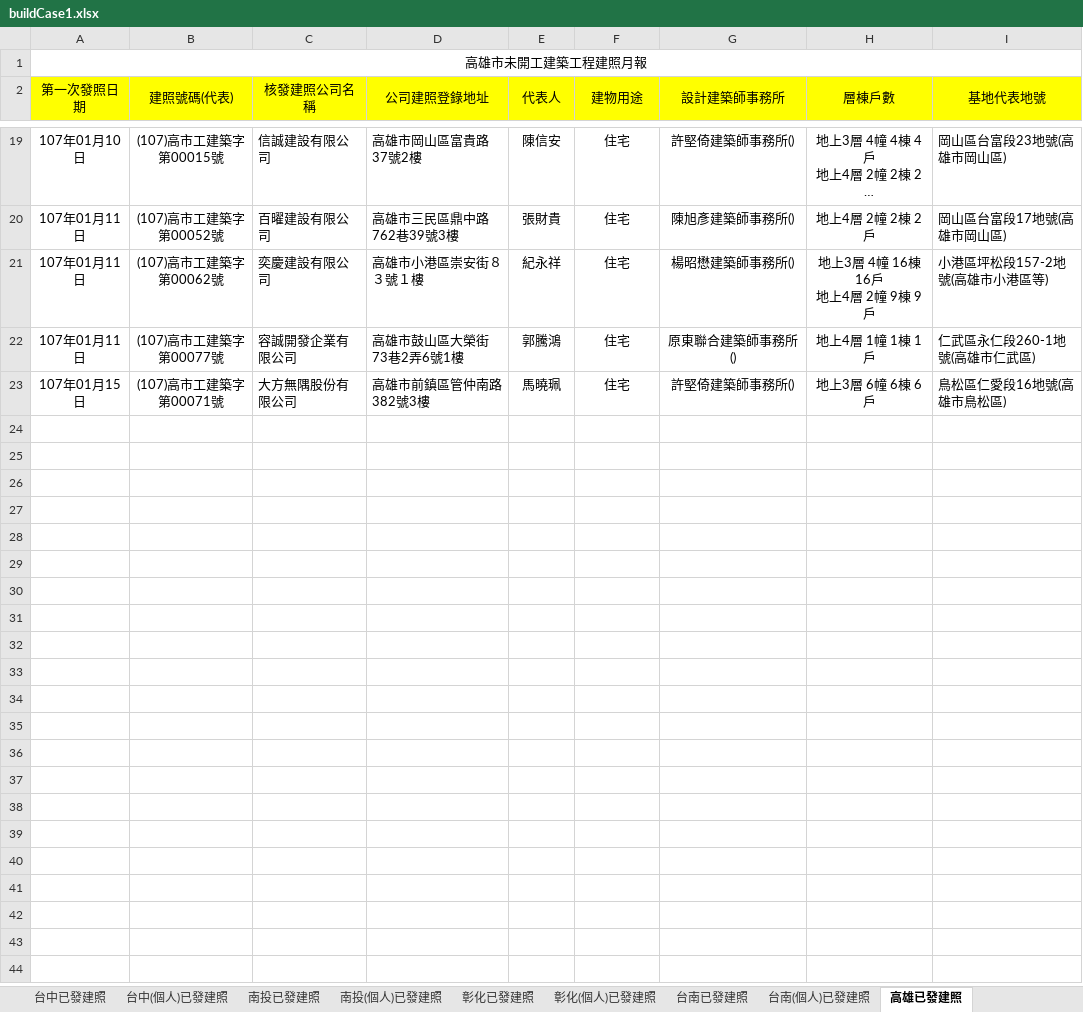
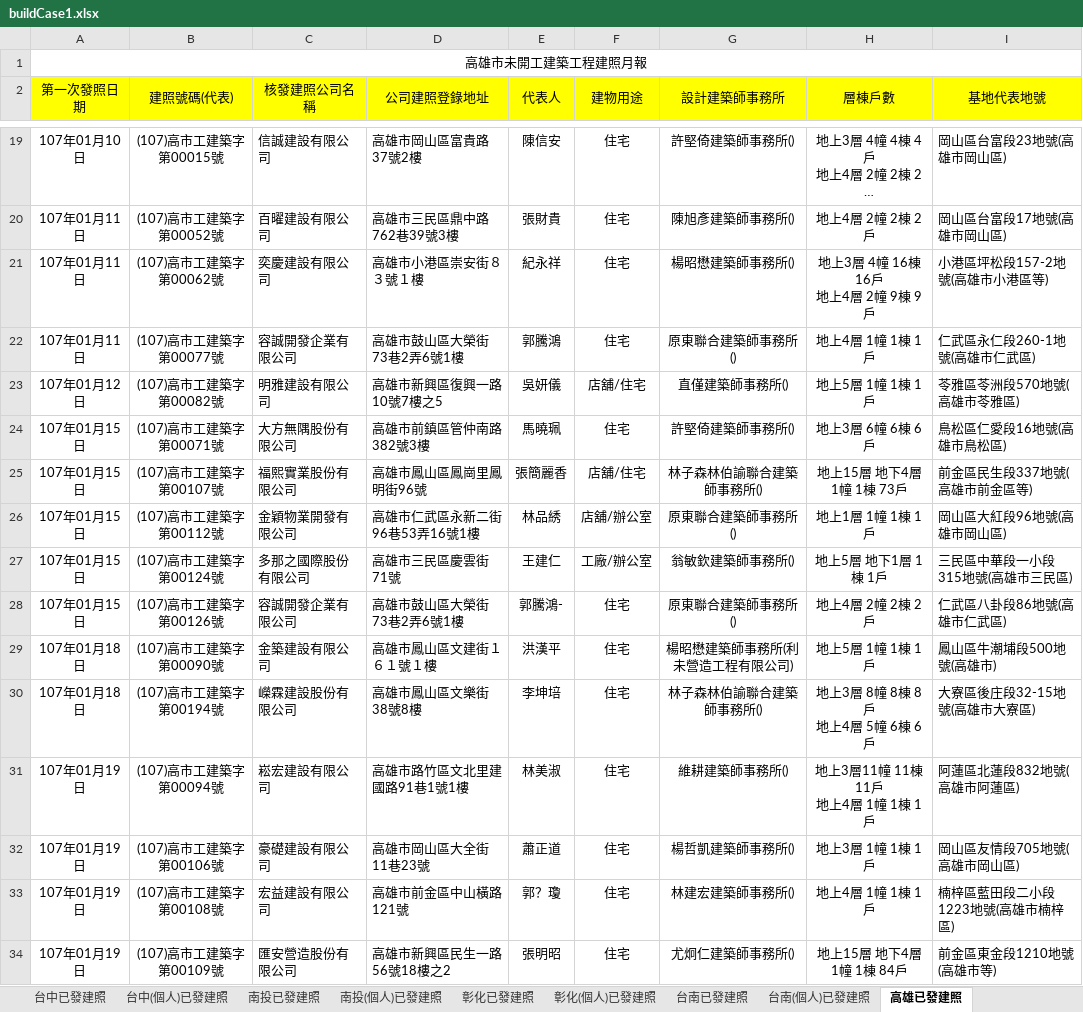
Before and after one commit to karateboy/gb, an Excel workbook: import/buildCase1.xlsx, sheet 高雄已發建照, drawn as a sheet; only a part is shown, gaps mark what is left out; long unchanged cells end in …; values as stored, in another font and other column widths than the file's, no borders; ↵ is a line break in a cell; the diff covers the shown part only; the diff names each change by its address in the sheet, - before the commit and + after, or states it on an @@ line.

```diff
--- a/import/buildCase1.xlsx (sheet 高雄已發建照)
+++ b/import/buildCase1.xlsx (sheet 高雄已發建照)
+row 23: 107年01月12日 | (107)高市工建築字第00082號 | 明雅建設有限公司 | 高雄市新興區復興一路10號7樓之5 | 吳妍儀 | 店舖/住宅 | 直僅建築師事務所() | 地上5層 1幢 1棟 1戶 | 苓雅區苓洲段570地號(高雄市苓雅區)
+row 25: 107年01月15日 | (107)高市工建築字第00107號 | 福熙實業股份有限公司 | 高雄市鳳山區鳳崗里鳳明街96號 | 張簡麗香 | 店舖/住宅 | 林子森林伯諭聯合建築師事務所() | 地上15層 地下4層 1幢 1棟 73戶 | 前金區民生段337地號(高雄市前金區等)
+row 26: 107年01月15日 | (107)高市工建築字第00112號 | 金穎物業開發有限公司 | 高雄市仁武區永新二街96巷53弄16號1樓 | 林品綉 | 店舖/辦公室 | 原東聯合建築師事務所() | 地上1層 1幢 1棟 1戶 | 岡山區大紅段96地號(高雄市岡山區)
+row 27: 107年01月15日 | (107)高市工建築字第00124號 | 多那之國際股份有限公司 | 高雄市三民區慶雲街71號 | 王建仁 | 工廠/辦公室 | 翁敏欽建築師事務所() | 地上5層 地下1層 1棟 1戶 | 三民區中華段一小段315地號(高雄市三民區)
+row 28: 107年01月15日 | (107)高市工建築字第00126號 | 容誠開發企業有限公司 | 高雄市鼓山區大榮街73巷2弄6號1樓 | 郭騰鴻- | 住宅 | 原東聯合建築師事務所() | 地上4層 2幢 2棟 2戶 | 仁武區八卦段86地號(高雄市仁武區)
+row 29: 107年01月18日 | (107)高市工建築字第00090號 | 金築建設有限公司 | 高雄市鳳山區文建街１６１號１樓 | 洪漢平 | 住宅 | 楊昭懋建築師事務所(利未營造工程有限公司) | 地上5層 1幢 1棟 1戶 | 鳳山區牛潮埔段500地號(高雄市)
+row 30: 107年01月18日 | (107)高市工建築字第00194號 | 嶸霖建設股份有限公司 | 高雄市鳳山區文樂街38號8樓 | 李坤培 | 住宅 | 林子森林伯諭聯合建築師事務所() | 地上3層 8幢 8棟 8戶 ↵ 地上4層 5幢 6棟 6戶 | 大寮區後庄段32-15地號(高雄市大寮區)
+row 31: 107年01月19日 | (107)高市工建築字第00094號 | 崧宏建設有限公司 | 高雄市路竹區文北里建國路91巷1號1樓 | 林美淑 | 住宅 | 維耕建築師事務所() | 地上3層11幢 11棟 11戶 ↵ 地上4層 1幢 1棟 1戶 | 阿蓮區北蓮段832地號(高雄市阿蓮區)
+row 32: 107年01月19日 | (107)高市工建築字第00106號 | 豪礎建設有限公司 | 高雄市岡山區大全街11巷23號 | 蕭正道 | 住宅 | 楊哲凱建築師事務所() | 地上3層 1幢 1棟 1戶 | 岡山區友情段705地號(高雄市岡山區)
+row 33: 107年01月19日 | (107)高市工建築字第00108號 | 宏益建設有限公司 | 高雄市前金區中山橫路121號 | 郭？瓊 | 住宅 | 林建宏建築師事務所() | 地上4層 1幢 1棟 1戶 | 楠梓區藍田段二小段1223地號(高雄市楠梓區)
+row 34: 107年01月19日 | (107)高市工建築字第00109號 | 匯安營造股份有限公司 | 高雄市新興區民生一路56號18樓之2 | 張明昭 | 住宅 | 尤炯仁建築師事務所() | 地上15層 地下4層 1幢 1棟 84戶 | 前金區東金段1210地號(高雄市等)
```
Also changed, not shown: 11 added rows elsewhere in this sheet, sheet 台中(個人)已發建照, sheet 台南已發建照, sheet 台南(個人)已發建照, sheet 台中已發建照, sheet 桃園(個人)已發建照, sheet 桃園已發建照, 20 more sheets, 1 other file.
